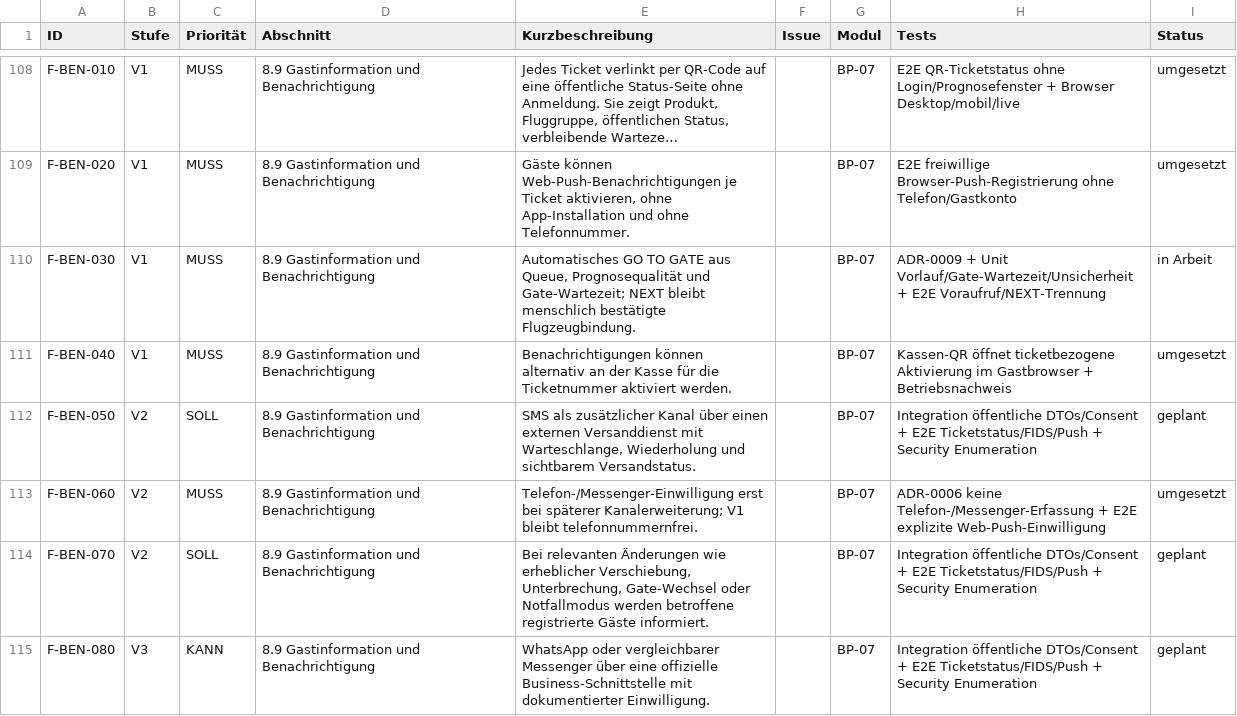
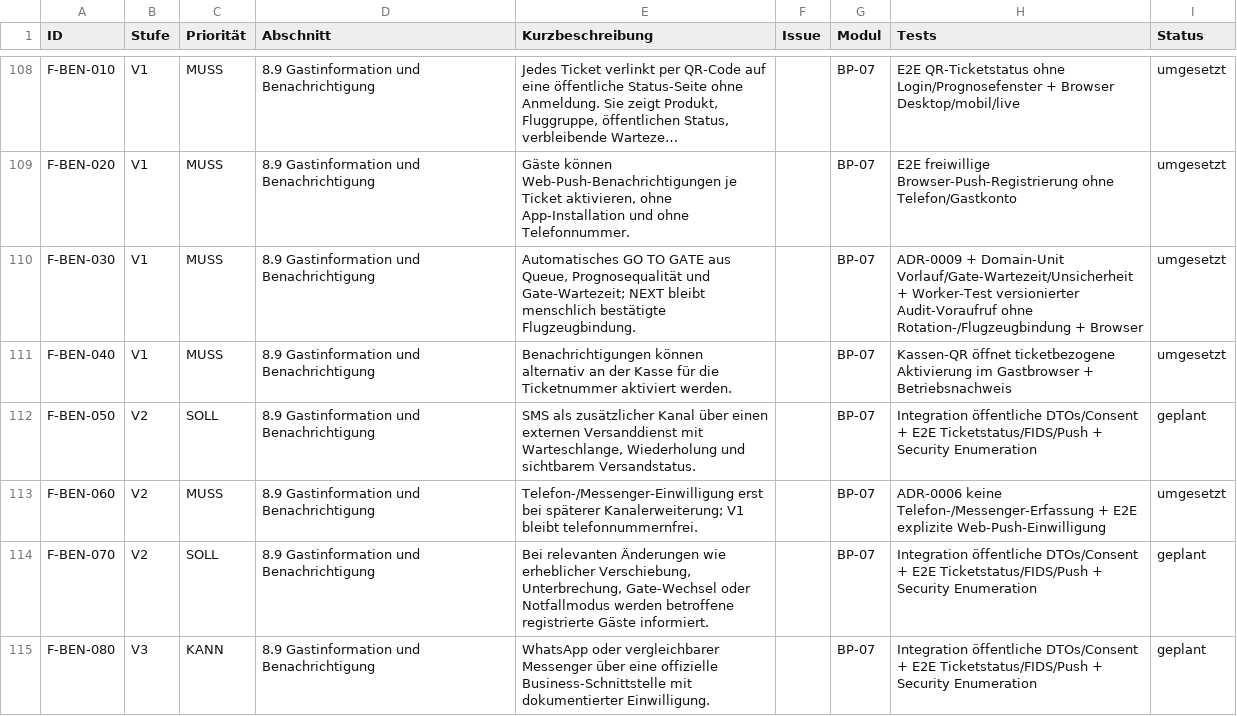
Before and after one commit to aguther/rundflug-leitstand, a CSV file: docs/requirements/traceability.csv, drawn as a sheet; only a part is shown, gaps mark what is left out; long unchanged cells end in …; the diff names each change by its address in the sheet, - before the commit and + after, or states it on an @@ line.

```diff
--- a/docs/requirements/traceability.csv
+++ b/docs/requirements/traceability.csv
-H110 (Tests): ADR-0009 + Unit Vorlauf/Gate-Wartezeit/Unsicherheit + E2E Voraufruf/NEXT-Trennung
+H110 (Tests): ADR-0009 + Domain-Unit Vorlauf/Gate-Wartezeit/Unsicherheit + Worker-Test versionierter Audit-Voraufruf ohne Rotation-/Flugzeugbindung + Browser
-I110 (Status): in Arbeit
+I110 (Status): umgesetzt
```
Also changed, not shown: 18 other files.
